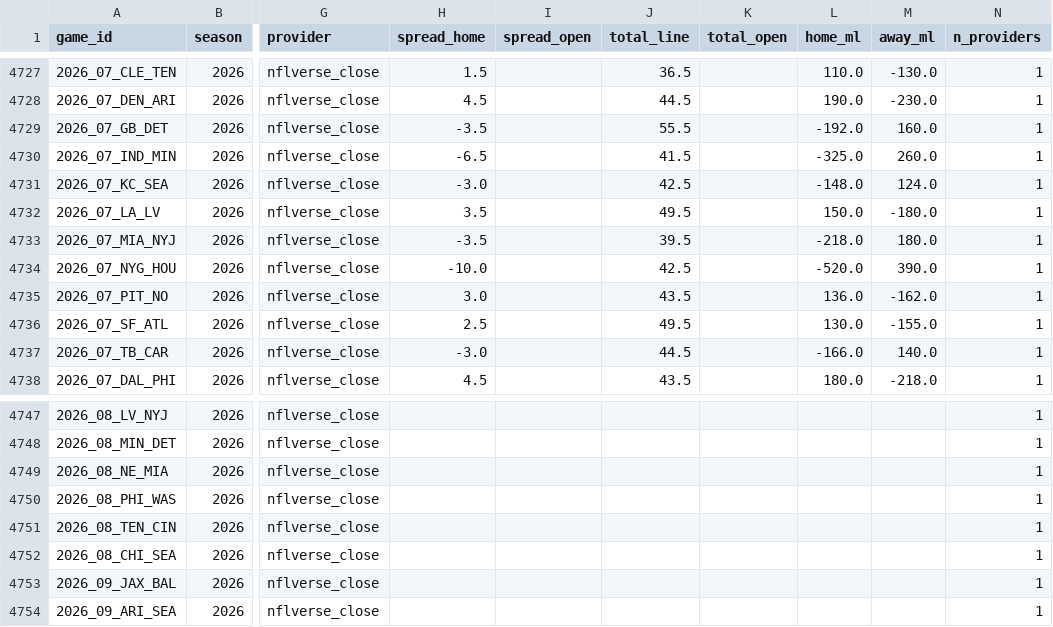
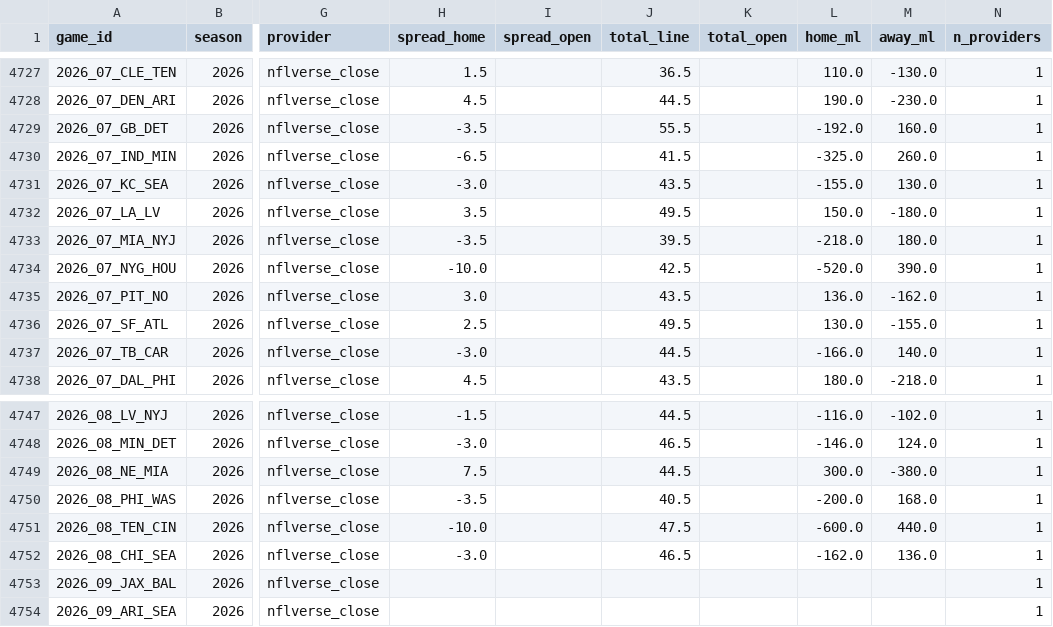
Before and after one commit to shawnmcgee/degenpredicts, a CSV file: data/nfl/lines.csv, drawn as a sheet; only a part is shown, gaps mark what is left out; the diff covers the shown part only; the diff names each change by its address in the sheet, - before the commit and + after, or states it on an @@ line.

```diff
--- a/data/nfl/lines.csv
+++ b/data/nfl/lines.csv
-J4731 (total_line): 42.5
+J4731 (total_line): 43.5
-L4731 (home_ml): -148.0
+L4731 (home_ml): -155.0
-M4731 (away_ml): 124.0
+M4731 (away_ml): 130.0
-H4747 (spread_home): (empty)
+H4747 (spread_home): -1.5
-J4747 (total_line): (empty)
+J4747 (total_line): 44.5
-L4747 (home_ml): (empty)
+L4747 (home_ml): -116.0
-M4747 (away_ml): (empty)
+M4747 (away_ml): -102.0
-H4748 (spread_home): (empty)
+H4748 (spread_home): -3.0
-J4748 (total_line): (empty)
+J4748 (total_line): 46.5
-L4748 (home_ml): (empty)
+L4748 (home_ml): -146.0
-M4748 (away_ml): (empty)
+M4748 (away_ml): 124.0
-H4749 (spread_home): (empty)
+H4749 (spread_home): 7.5
-J4749 (total_line): (empty)
+J4749 (total_line): 44.5
-L4749 (home_ml): (empty)
+L4749 (home_ml): 300.0
-M4749 (away_ml): (empty)
+M4749 (away_ml): -380.0
-H4750 (spread_home): (empty)
+H4750 (spread_home): -3.5
-J4750 (total_line): (empty)
+J4750 (total_line): 40.5
-L4750 (home_ml): (empty)
+L4750 (home_ml): -200.0
-M4750 (away_ml): (empty)
+M4750 (away_ml): 168.0
-H4751 (spread_home): (empty)
+H4751 (spread_home): -10.0
-J4751 (total_line): (empty)
+J4751 (total_line): 47.5
-L4751 (home_ml): (empty)
+L4751 (home_ml): -600.0
-M4751 (away_ml): (empty)
+M4751 (away_ml): 440.0
-H4752 (spread_home): (empty)
+H4752 (spread_home): -3.0
-J4752 (total_line): (empty)
+J4752 (total_line): 46.5
-L4752 (home_ml): (empty)
+L4752 (home_ml): -162.0
-M4752 (away_ml): (empty)
+M4752 (away_ml): 136.0
```
Also changed, not shown: 32 edited cells elsewhere in this file, data/nfl/props/board.csv, docs/nfl/props/board.csv, 7 other files.
